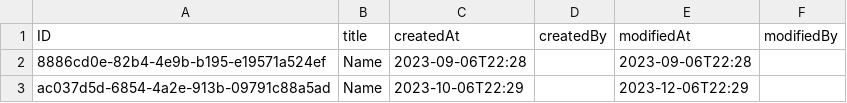
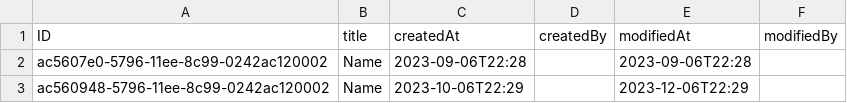
Before and after one commit to jenko621/SAP-developer-challenge, a CSV file: db/data/fullstack_dev_challenge-Tests.csv, drawn as a sheet.

```diff
--- a/db/data/fullstack_dev_challenge-Tests.csv
+++ b/db/data/fullstack_dev_challenge-Tests.csv
@@ -1,3 +1,3 @@
 ID,title,createdAt,createdBy,modifiedAt,modifiedBy
-8886cd0e-82b4-4e9b-b195-e19571a524ef,Name,2023-09-06T22:28,,2023-09-06T22:28,
-ac037d5d-6854-4a2e-913b-09791c88a5ad,Name,2023-10-06T22:29,,2023-12-06T22:29,
+ac5607e0-5796-11ee-8c99-0242ac120002,Name,2023-09-06T22:28,,2023-09-06T22:28,
+ac560948-5796-11ee-8c99-0242ac120002,Name,2023-10-06T22:29,,2023-12-06T22:29,
```
Also changed, not shown: db/data/fullstack_dev_challenge-Questions.csv, 3 other files.
